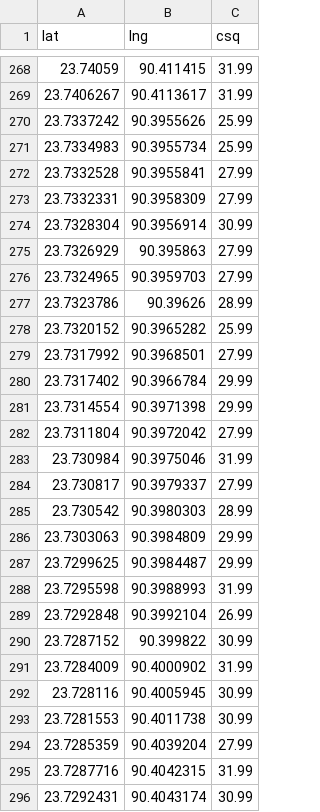
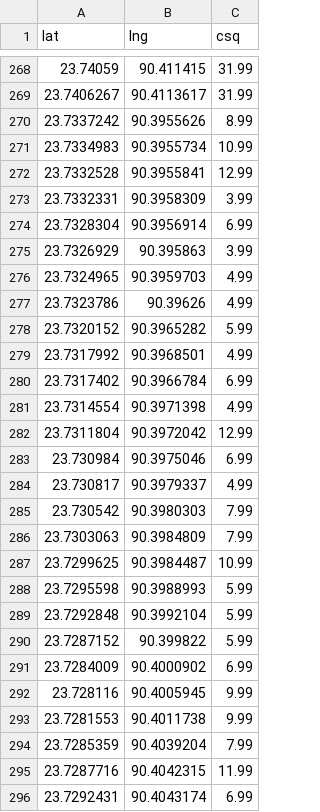
Before and after one commit to hamidurrk/ground-station, a CSV file: data/f_data_0.csv, drawn as a sheet; only a part is shown, gaps mark what is left out; the diff covers the shown part only.

```diff
--- a/data/f_data_0.csv
+++ b/data/f_data_0.csv
@@ -269,28 +269,28 @@ lat,lng,csq
 23.7406267,90.4113617,31.99
-23.7337242,90.3955626,25.99
-23.7334983,90.3955734,25.99
-23.7332528,90.3955841,27.99
-23.7332331,90.3958309,27.99
-23.7328304,90.3956914,30.99
-23.7326929,90.395863,27.99
-23.7324965,90.3959703,27.99
-23.7323786,90.39626,28.99
-23.7320152,90.3965282,25.99
-23.7317992,90.3968501,27.99
-23.7317402,90.3966784,29.99
-23.7314554,90.3971398,29.99
-23.7311804,90.3972042,27.99
-23.730984,90.3975046,31.99
-23.730817,90.3979337,27.99
-23.730542,90.3980303,28.99
-23.7303063,90.3984809,29.99
-23.7299625,90.3984487,29.99
-23.7295598,90.3988993,31.99
-23.7292848,90.3992104,26.99
-23.7287152,90.399822,30.99
-23.7284009,90.4000902,31.99
-23.728116,90.4005945,30.99
-23.7281553,90.4011738,30.99
-23.7285359,90.4039204,27.99
-23.7287716,90.4042315,31.99
-23.7292431,90.4043174,30.99
+23.7337242,90.3955626,8.99
+23.7334983,90.3955734,10.99
+23.7332528,90.3955841,12.99
+23.7332331,90.3958309,3.99
+23.7328304,90.3956914,6.99
+23.7326929,90.395863,3.99
+23.7324965,90.3959703,4.99
+23.7323786,90.39626,4.99
+23.7320152,90.3965282,5.99
+23.7317992,90.3968501,4.99
+23.7317402,90.3966784,6.99
+23.7314554,90.3971398,4.99
+23.7311804,90.3972042,12.99
+23.730984,90.3975046,6.99
+23.730817,90.3979337,4.99
+23.730542,90.3980303,7.99
+23.7303063,90.3984809,7.99
+23.7299625,90.3984487,10.99
+23.7295598,90.3988993,5.99
+23.7292848,90.3992104,5.99
+23.7287152,90.399822,5.99
+23.7284009,90.4000902,6.99
+23.728116,90.4005945,9.99
+23.7281553,90.4011738,9.99
+23.7285359,90.4039204,7.99
+23.7287716,90.4042315,11.99
+23.7292431,90.4043174,6.99
```
Also changed, not shown: 53 edited cells elsewhere in this file, data/output_data.csv, 7 other files.
